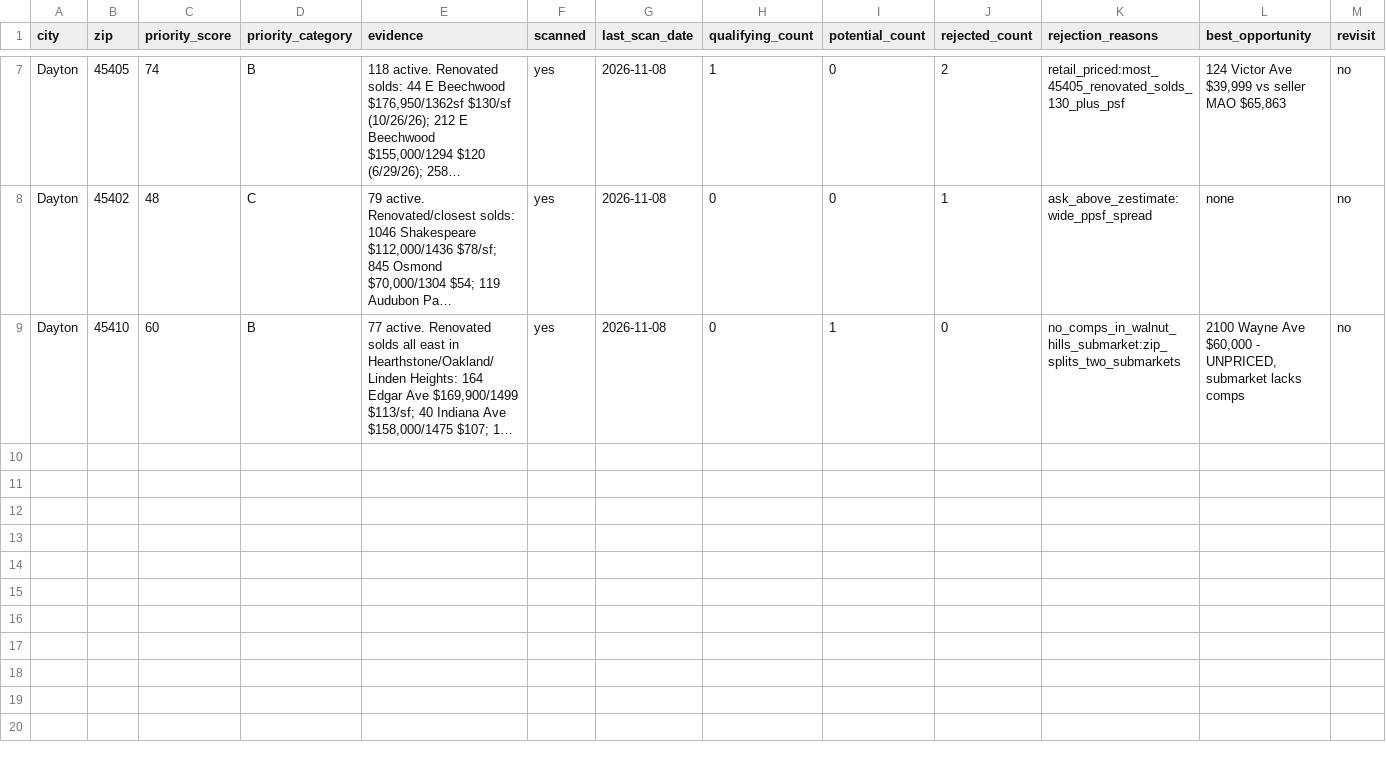
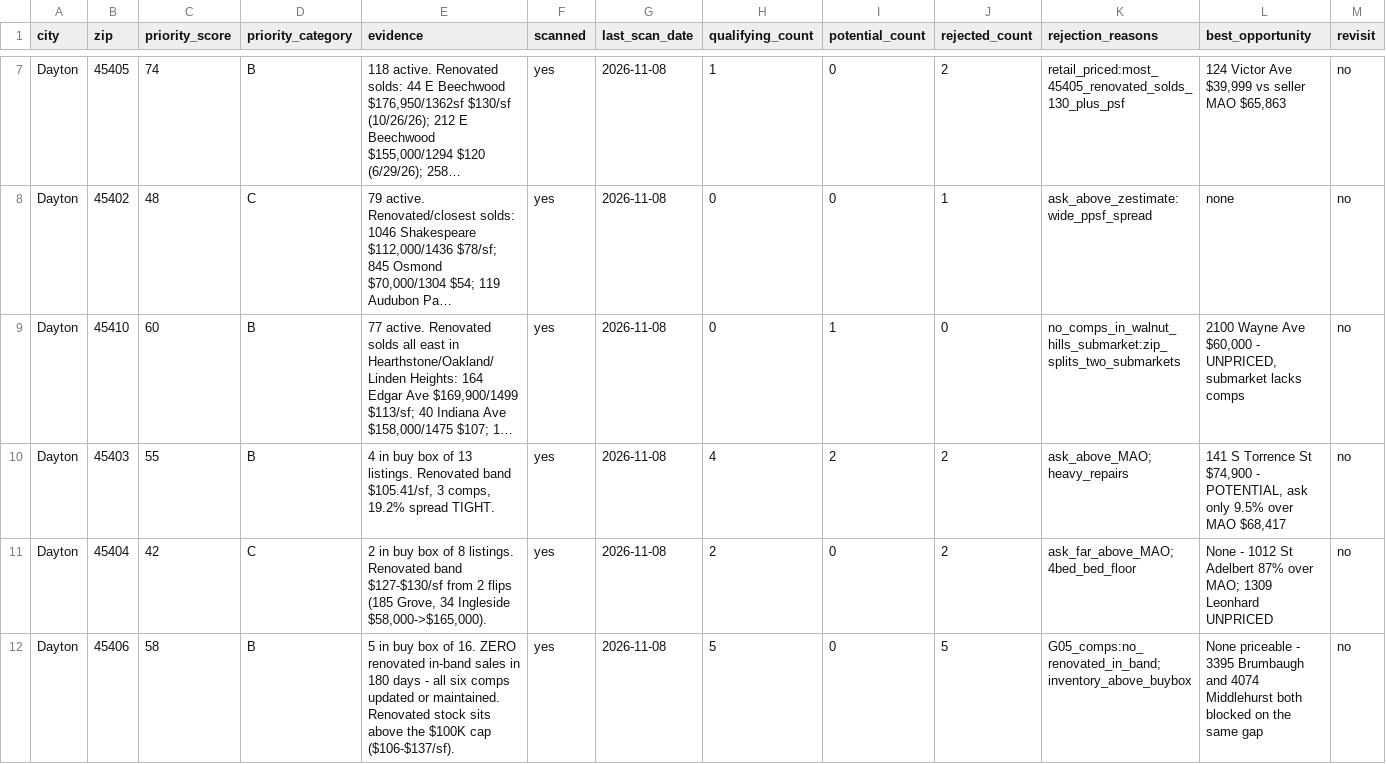
Before and after one commit to chidubemchinedu8-code/wholesale-realestate, a CSV file: state/zip_ledger.csv, drawn as a sheet; only a part is shown, gaps mark what is left out; long unchanged cells end in …; rows hold the shown columns only; the diff names each change by its address in the sheet, - before the commit and + after, or states it on an @@ line.

Commit message:
Dayton framework audit: run the anchor step, fill the property ledger, fix the discovery source
The honest answer to 'did you do all of Dayton zip by zip' was no, so this
commits the audit rather than the reassurance.

- anchor.py run on all 7 ZIPs for the first time. 45405 ZIP median $57.21/sf
  vs the $129.92 renovated band used; 45404 $65.93 vs $128.76. 45403/45406/
  45410/45417 cannot anchor (under 5 sales) so their bands are UNANCHORED.
- property_ledger.csv: +20 Dayton rows (4 -> 24). The append-only duplicate
  guard was being bypassed by writing verdicts to markdown only.
- zip_ledger: discovered source must be zillow (rule 20). I had logged
  realtor.com into the discovery field - priced from Realtor, discovered on
  Zillow - and the test caught it. Corrected.
- zip_universe: all 7 Dayton ZIPs scored with evidence (were UNRANKED/never
  scanned). zip_ledger: 45403/45404/45406 rows added, all 7 present.
- 45417 still 2/3. Not closed out. Coverage 30/31.
- state/sweeps/dayton_framework_audit.md wrote the gaps down.

166 tests pass.

Co-authored-by: arena-agent <297053741+arena-agent@users.noreply.github.com>

```diff
--- a/state/zip_ledger.csv
+++ b/state/zip_ledger.csv
+row 10: Dayton | 45403 | 55 | B | 4 in buy box of 13 listings. Renovated band $105.41/sf, 3 comps, 19.2% spread TIGHT. | yes | 2026-11-08 | 4 | 2 | 2 | ask_above_MAO;heavy_repairs | 141 S Torrence St $74,900 - POTENTIAL, ask only 9.5% over MAO $68,417 | no
+row 11: Dayton | 45404 | 42 | C | 2 in buy box of 8 listings. Renovated band $127-$130/sf from 2 flips (185 Grove, 34 Ingleside $58,000->$165,000). | yes | 2026-11-08 | 2 | 0 | 2 | ask_far_above_MAO;4bed_bed_floor | None - 1012 St Adelbert 87% over MAO; 1309 Leonhard UNPRICED | no
+row 12: Dayton | 45406 | 58 | B | 5 in buy box of 16. ZERO renovated in-band sales in 180 days - all six comps updated or maintained. Renovated stock sits above the $100K cap ($106-$137/sf). | yes | 2026-11-08 | 5 | 0 | 5 | G05_comps:no_renovated_in_band;inventory_above_buybox | None priceable - 3395 Brumbaugh and 4074 Middlehurst both blocked on the same gap | no
```
Also changed, not shown: assets/zip_universe.csv, state/property_ledger.csv, 1 other file.
